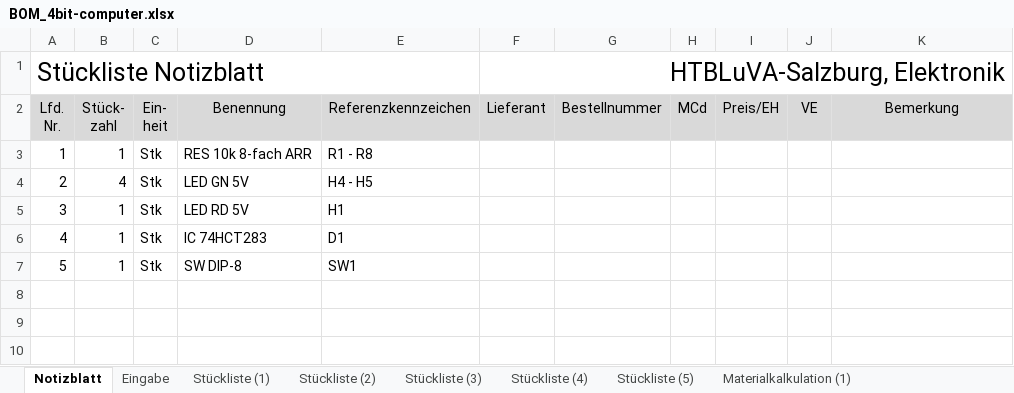
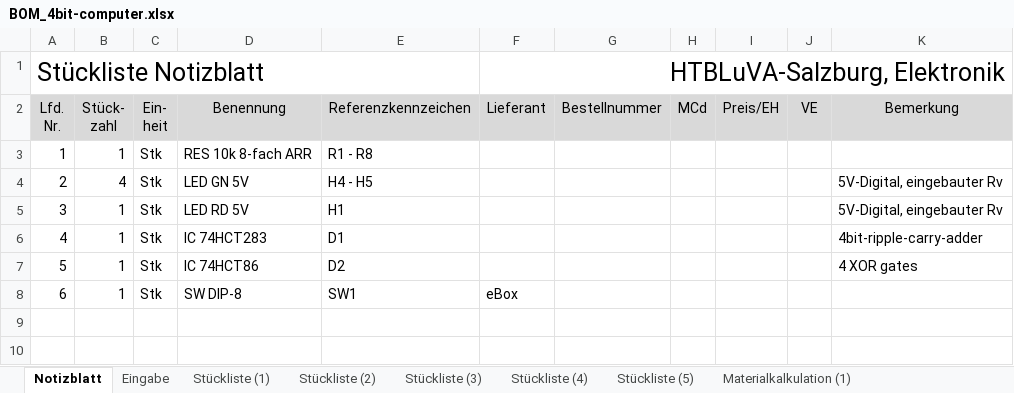
Before and after one commit to STAAG-EL/4bit-computer, an Excel workbook: misc/BOM_4bit-computer.xlsx, sheet Notizblatt, drawn as a sheet; only a part is shown; the shorter side is filled out with more unchanged rows; values as stored, in another font and other column widths than the file's, no borders; addresses are those after the commit; the diff names each change by its address in the sheet, - before the commit and + after, or states it on an @@ line.

```diff
--- a/misc/BOM_4bit-computer.xlsx (sheet Notizblatt)
+++ b/misc/BOM_4bit-computer.xlsx (sheet Notizblatt)
-K4:K5: (empty)
+K4:K5: 5V-Digital, eingebauter Rv
-K6: (empty)
+K6: 4bit-ripple-carry-adder
+row 7: 5 | 1 | Stk | IC 74HCT86 | D2 |  |  |  |  |  | 4 XOR gates
@@ column A (Stückliste Notizblatt) renumbered in row 8 @@
-F8 (HTBLuVA-Salzburg, Elektronik): (empty)
+F8 (HTBLuVA-Salzburg, Elektronik): eBox
```
Also changed, not shown: sheet Eingabe, sheet Stückliste (1), sheet Materialkalkulation (1), sheet Stückliste (2), sheet Stückliste (3), sheet Stückliste (4), 3 more sheets, 1 other file.
